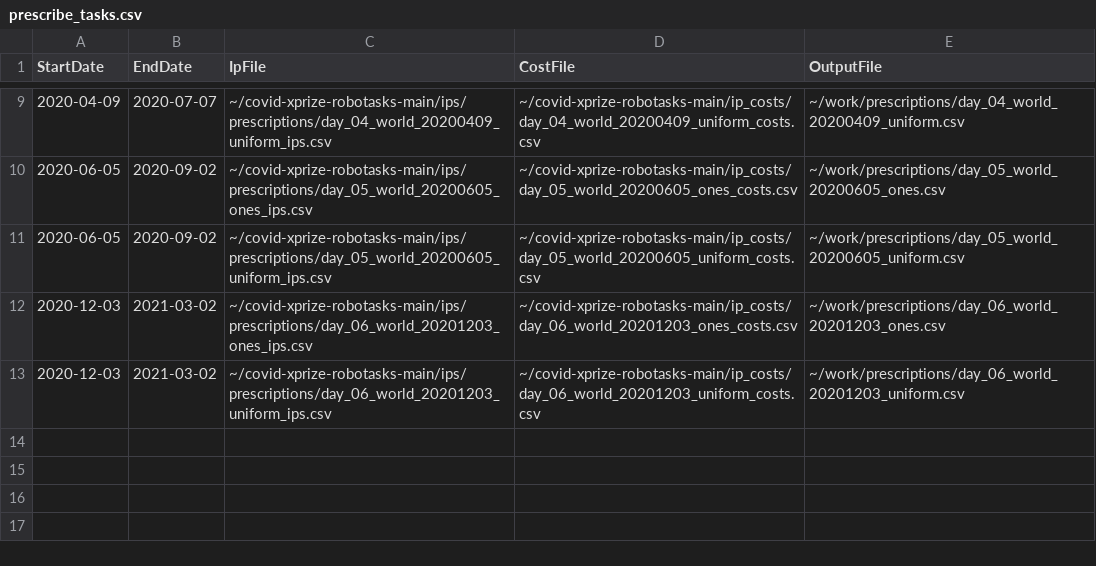
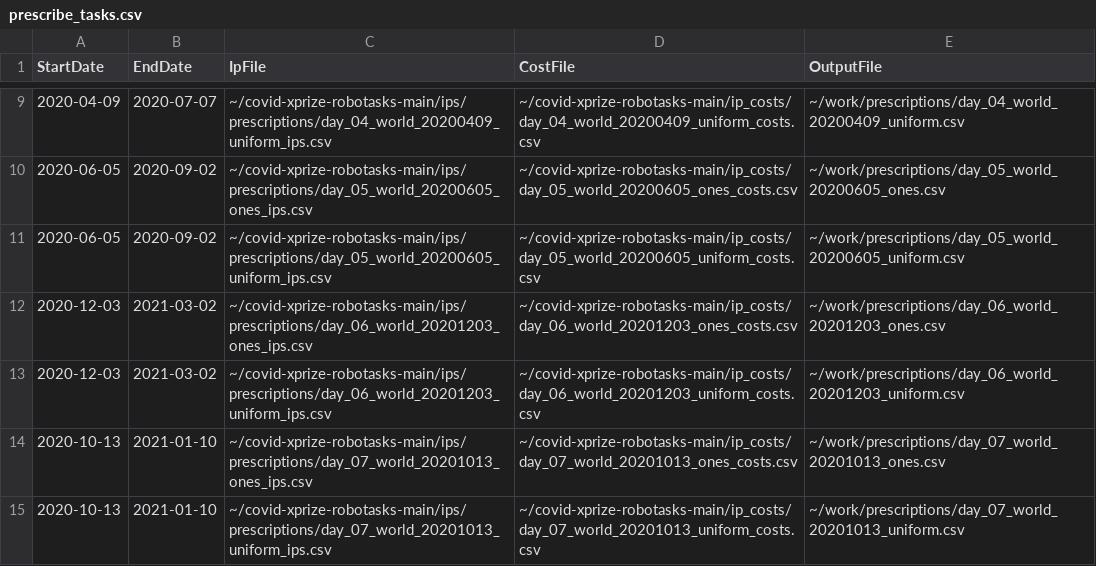
Before and after one commit to leaf-ai/covid-xprize-robotasks, a CSV file: tasks/prescribe_tasks.csv, drawn as a sheet; only a part is shown, gaps mark what is left out; the diff names each change by its address in the sheet, - before the commit and + after, or states it on an @@ line.

Commit message:
Add tasks for day 07, world, 20201013, ones and uniform

```diff
--- a/tasks/prescribe_tasks.csv
+++ b/tasks/prescribe_tasks.csv
+row 14: 2020-10-13 | 2021-01-10 | ~/covid-xprize-robotasks-main/ips/prescriptions/day_07_world_20201013_ones_ips.csv | ~/covid-xprize-robotasks-main/ip_costs/day_07_world_20201013_ones_costs.csv | ~/work/prescriptions/day_07_world_20201013_ones.csv
+row 15: 2020-10-13 | 2021-01-10 | ~/covid-xprize-robotasks-main/ips/prescriptions/day_07_world_20201013_uniform_ips.csv | ~/covid-xprize-robotasks-main/ip_costs/day_07_world_20201013_uniform_costs.csv | ~/work/prescriptions/day_07_world_20201013_uniform.csv
```
Also changed, not shown: 8 other files.
